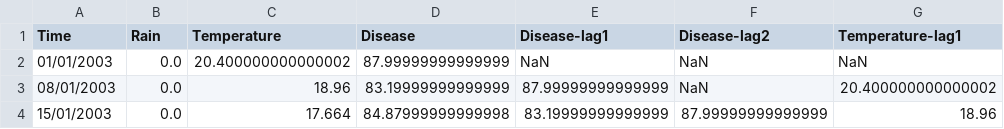
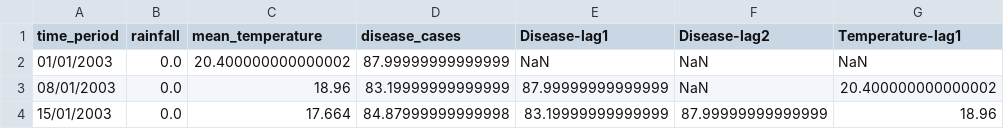
Before and after one commit to dhis2-chap/chap-core, a CSV file: example_data/data_prepared_for_lagged_regression.csv, drawn as a sheet; only a part is shown.

```diff
--- a/example_data/data_prepared_for_lagged_regression.csv
+++ b/example_data/data_prepared_for_lagged_regression.csv
@@ -1,2 +1,2 @@
-Time,Rain,Temperature,Disease,Disease-lag1,Disease-lag2,Temperature-lag1
+time_period,rainfall,mean_temperature,disease_cases,Disease-lag1,Disease-lag2,Temperature-lag1
 01/01/2003,0.0,20.400000000000002,87.99999999999999,NaN,NaN,NaN
```
Also changed, not shown: example_data/data.csv, 2 other files.
